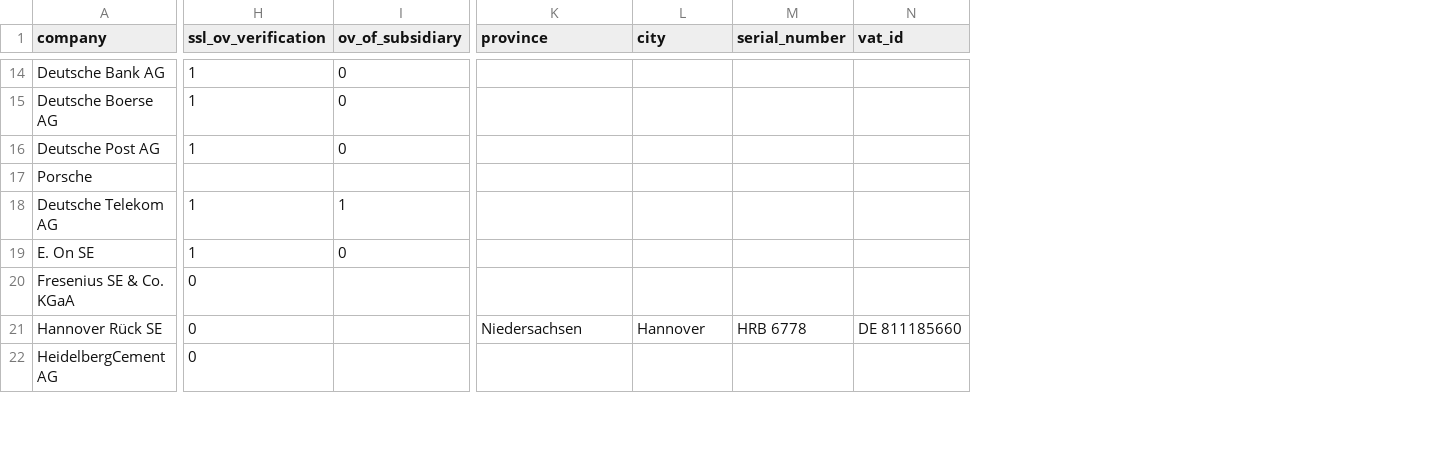
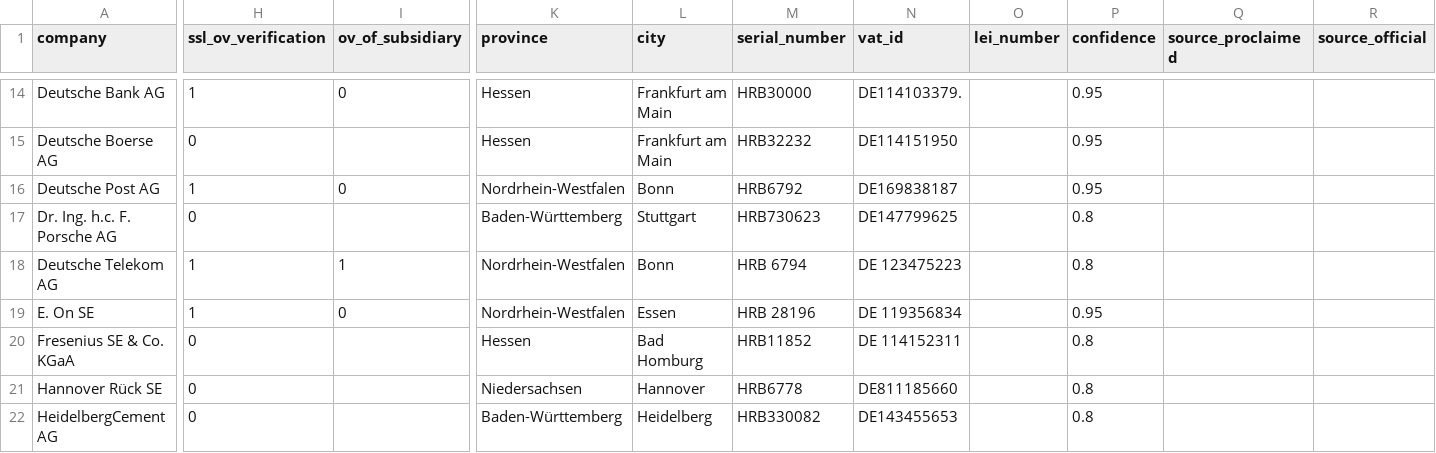
Before and after one commit to c-riq/stated, a CSV file: analysis/verifications/dax_index_companies.csv, drawn as a sheet; only a part is shown, gaps mark what is left out; removed rows and columns are numbered as before the commit, all else as after; rows hold the shown columns only; the diff covers the shown part only; the diff names each change by its address in the sheet, - before the commit and + after, or states it on an @@ line.

```diff
--- a/analysis/verifications/dax_index_companies.csv
+++ b/analysis/verifications/dax_index_companies.csv
+column O (lei_number), empty
+column P (confidence), rows 14-16: all 0.95; rows 18-22: 0.8 | 0.95 | 0.8 | 0.8 | 0.8
+column Q (source_proclaimed), empty
+column R (source_official), empty
-K14:K15 (province): (empty)
+K14:K15 (province): Hessen
-L14:L15 (city): (empty)
+L14:L15 (city): Frankfurt am Main
-M14 (serial_number): (empty)
+M14 (serial_number): HRB30000
-N14 (vat_id): (empty)
+N14 (vat_id): DE114103379.
-H15 (ssl_ov_verification): 1
+H15 (ssl_ov_verification): 0
-I15 (ov_of_subsidiary): 0
+I15 (ov_of_subsidiary): (empty)
-M15 (serial_number): (empty)
+M15 (serial_number): HRB32232
-N15 (vat_id): (empty)
+N15 (vat_id): DE114151950
-K16 (province): (empty)
+K16 (province): Nordrhein-Westfalen
-L16 (city): (empty)
+L16 (city): Bonn
-M16 (serial_number): (empty)
+M16 (serial_number): HRB6792
-N16 (vat_id): (empty)
+N16 (vat_id): DE169838187
-row 17: Porsche
+row 17: Dr. Ing. h.c. F. Porsche AG | 0 |  | Baden-Württemberg | Stuttgart | HRB730623 | DE147799625 |  | 0.8
-K18:K19 (province): (empty)
+K18:K19 (province): Nordrhein-Westfalen
-L18 (city): (empty)
+L18 (city): Bonn
-M18 (serial_number): (empty)
+M18 (serial_number): HRB 6794
-N18 (vat_id): (empty)
+N18 (vat_id): DE 123475223
-L19 (city): (empty)
+L19 (city): Essen
-M19 (serial_number): (empty)
+M19 (serial_number): HRB 28196
-N19 (vat_id): (empty)
+N19 (vat_id): DE 119356834
-K20 (province): (empty)
+K20 (province): Hessen
-L20 (city): (empty)
+L20 (city): Bad Homburg
-M20 (serial_number): (empty)
+M20 (serial_number): HRB11852
-N20 (vat_id): (empty)
+N20 (vat_id): DE 114152311
-M21 (serial_number): HRB 6778
+M21 (serial_number): HRB6778
-N21 (vat_id): DE 811185660
+N21 (vat_id): DE811185660
-K22 (province): (empty)
+K22 (province): Baden-Württemberg
-L22 (city): (empty)
+L22 (city): Heidelberg
-M22 (serial_number): (empty)
+M22 (serial_number): HRB330082
-N22 (vat_id): (empty)
+N22 (vat_id): DE143455653
```
Also changed, not shown: 1 added row, 1 removed row and 83 edited cells elsewhere in this file.
